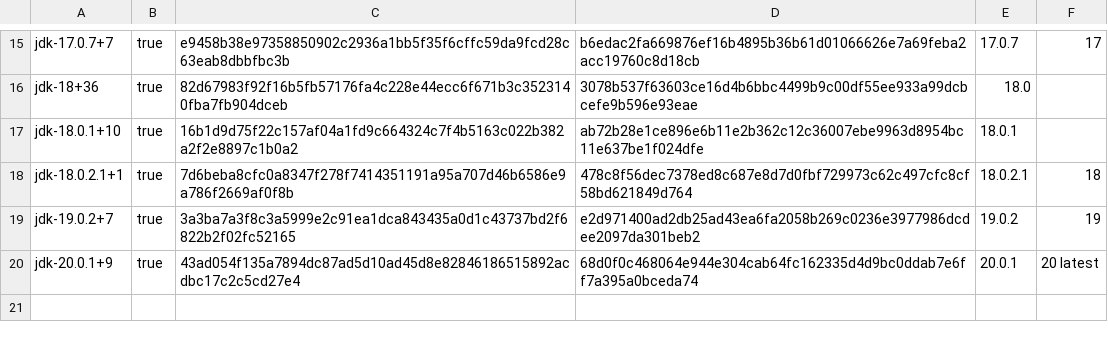
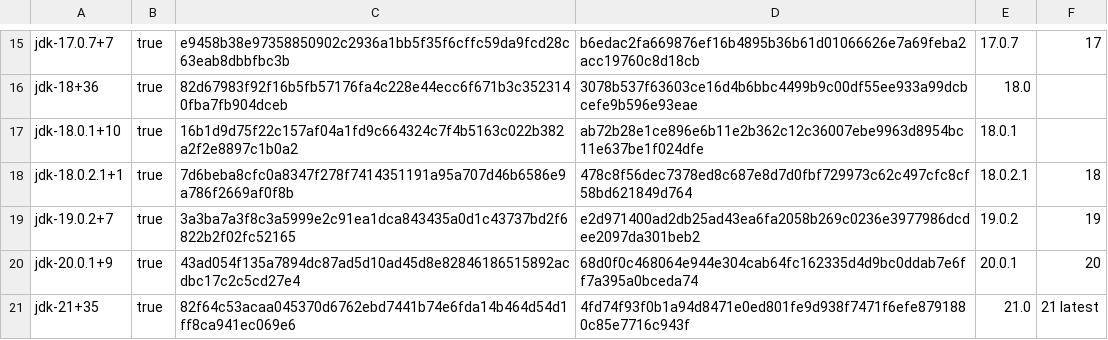
Before and after one commit to jochenwierum/openjdk-minimal-jre, a CSV file: versions.csv, drawn as a sheet; only a part is shown, gaps mark what is left out.

Commit message:
Added java 21

```diff
--- a/versions.csv
+++ b/versions.csv
@@ -19,2 +19,3 @@ jdk-18.0.2.1+1,true,7d6beba8cfc0a8347f278f7414351191a95a707d46b6586e9a786f2669af
 jdk-19.0.2+7,true,3a3ba7a3f8c3a5999e2c91ea1dca843435a0d1c43737bd2f6822b2f02fc52165,e2d971400ad2db25ad43ea6fa2058b269c0236e3977986dcdee2097da301beb2,19.0.2,19
-jdk-20.0.1+9,true,43ad054f135a7894dc87ad5d10ad45d8e82846186515892acdbc17c2c5cd27e4,68d0f0c468064e944e304cab64fc162335d4d9bc0ddab7e6ff7a395a0bceda74,20.0.1,20 latest
+jdk-20.0.1+9,true,43ad054f135a7894dc87ad5d10ad45d8e82846186515892acdbc17c2c5cd27e4,68d0f0c468064e944e304cab64fc162335d4d9bc0ddab7e6ff7a395a0bceda74,20.0.1,20
+jdk-21+35,true,82f64c53acaa045370d6762ebd7441b74e6fda14b464d54d1ff8ca941ec069e6,4fd74f93f0b1a94d8471e0ed801fe9d938f7471f6efe8791880c85e7716c943f,21.0,21 latest
```
